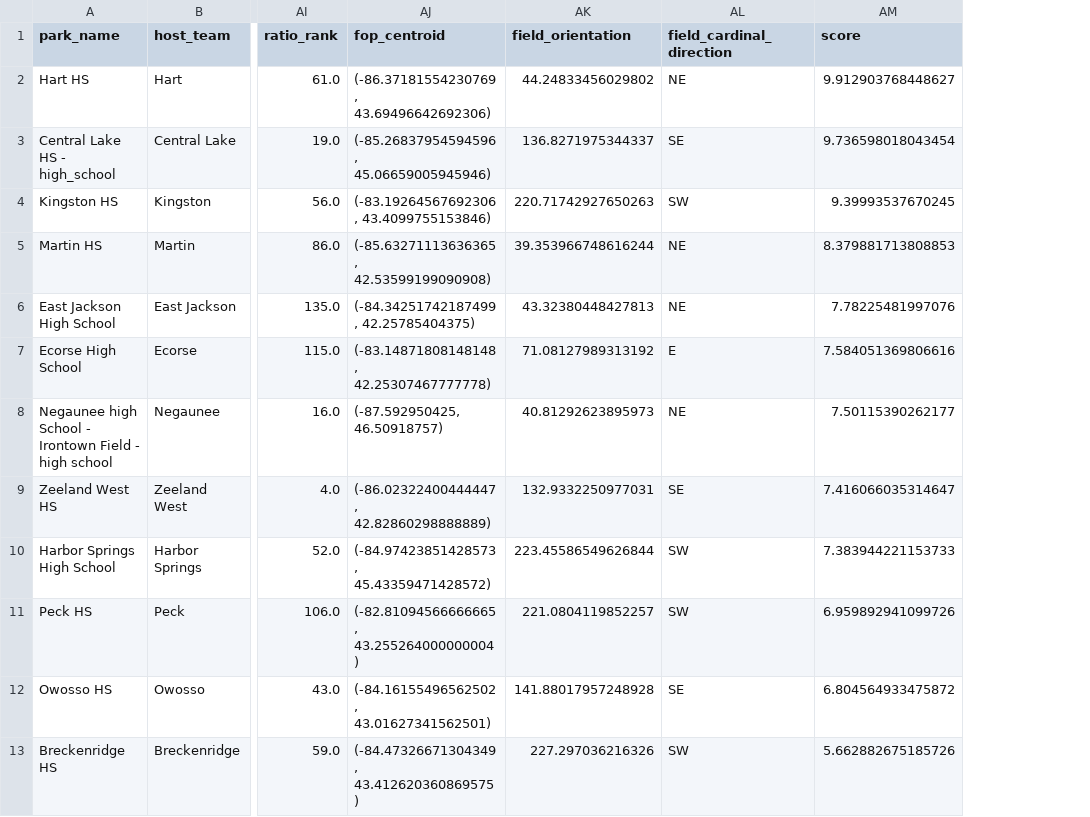
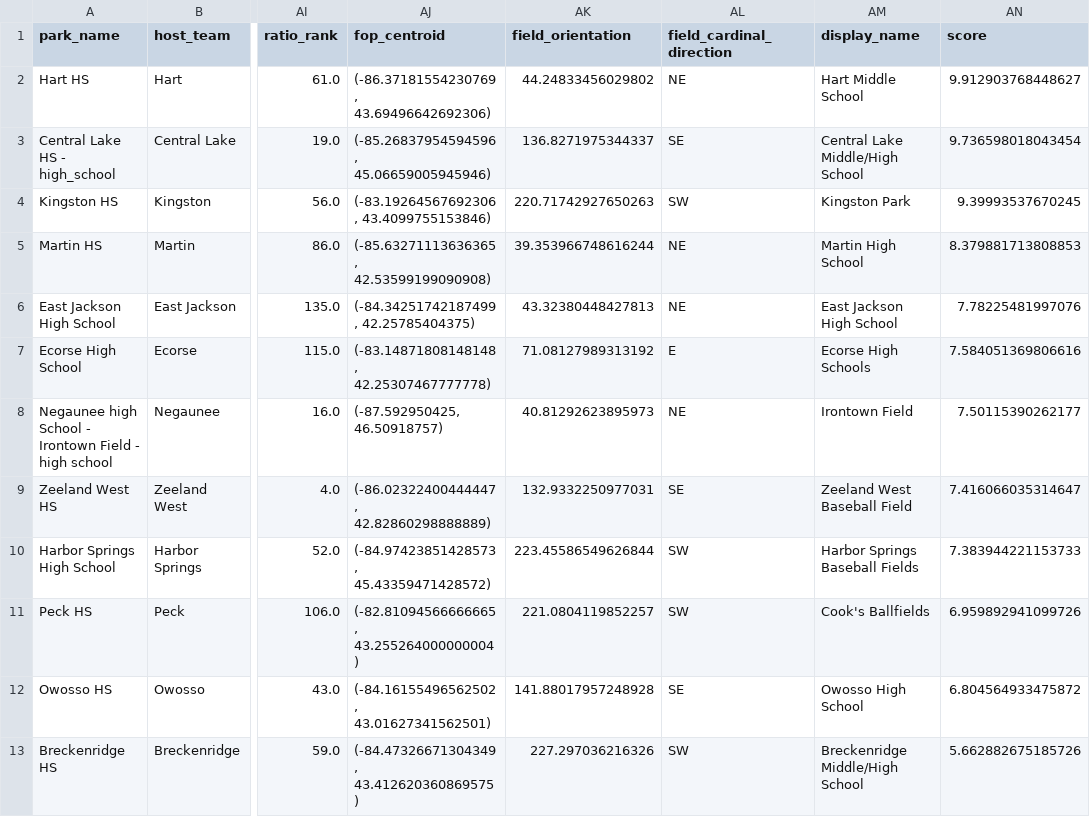
Before and after one commit to JSmith1826/BB_parks, a CSV file: data/MHSAA_FINAL_TEST.csv, drawn as a sheet; only a part is shown, gaps mark what is left out; the diff names each change by its address in the sheet, - before the commit and + after, or states it on an @@ line.

```diff
--- a/data/MHSAA_FINAL_TEST.csv
+++ b/data/MHSAA_FINAL_TEST.csv
+column AM (display_name), rows 2-13: Hart Middle School | Central Lake Middle/High School | Kingston Park | Martin High School | East Jackson High School | Ecorse High Schools | Irontown Field | Zeeland West Baseball Field | Harbor Springs Baseball Fields | Cook's Ballfields | Owosso High School | Breckenridge Middle/High School
```
Also changed, not shown: 1 other file.
